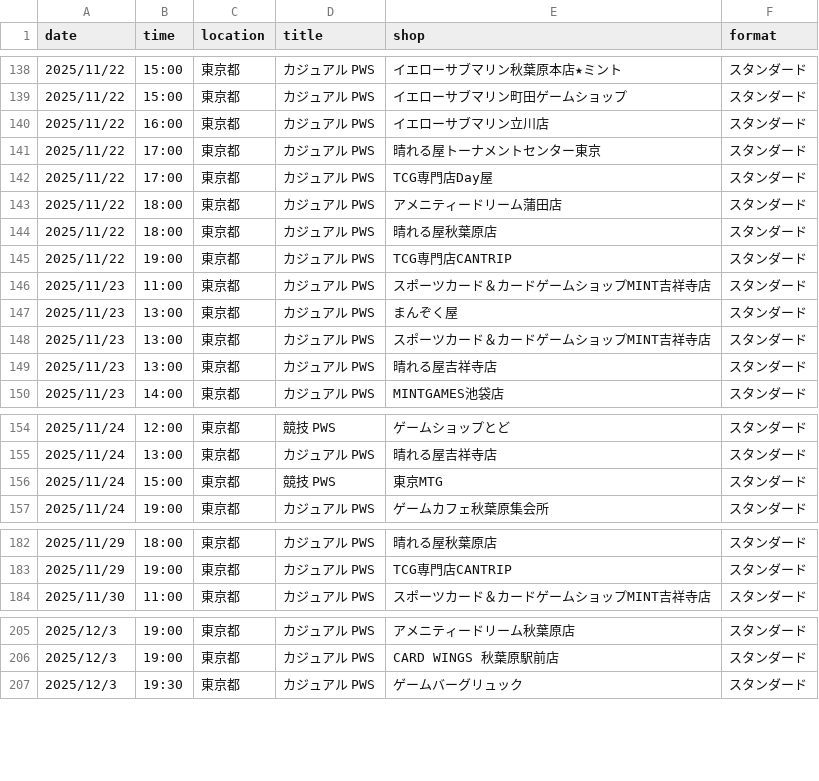
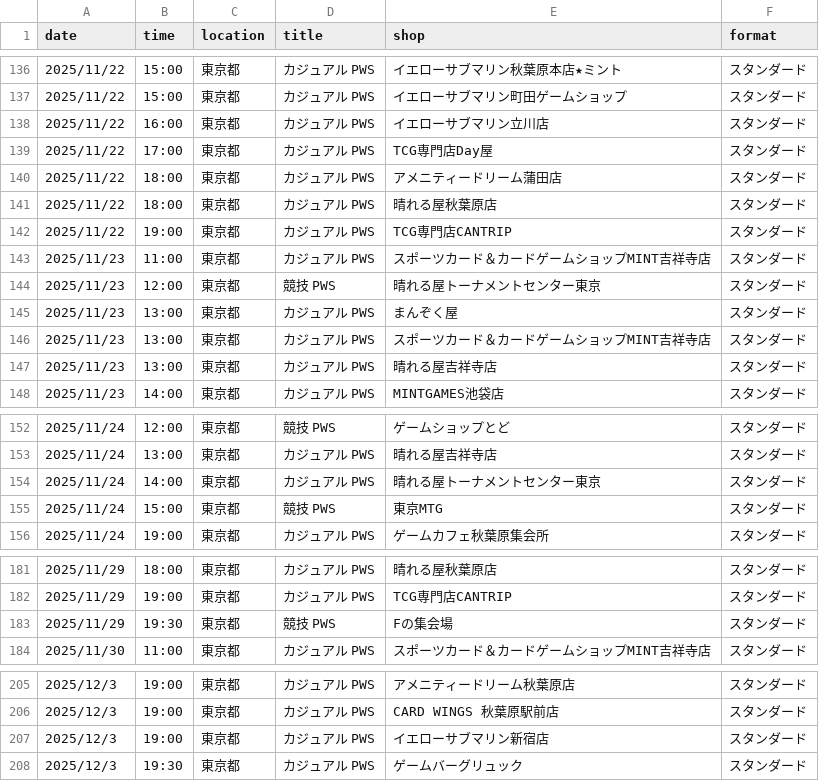
Before and after one commit to wakame1367/mtg_official_event_scraper, a CSV file: mtg_events.csv, drawn as a sheet; only a part is shown, gaps mark what is left out; removed rows and columns are numbered as before the commit, all else as after; the diff covers the shown part only; the diff names each change by its address in the sheet, - before the commit and + after, or states it on an @@ line.

```diff
--- a/mtg_events.csv
+++ b/mtg_events.csv
-row 141: 2025/11/22 | 17:00 | 東京都 | カジュアル PWS | 晴れる屋トーナメントセンター東京 | スタンダード
+row 144: 2025/11/23 | 12:00 | 東京都 | 競技 PWS | 晴れる屋トーナメントセンター東京 | スタンダード
+row 154: 2025/11/24 | 14:00 | 東京都 | カジュアル PWS | 晴れる屋トーナメントセンター東京 | スタンダード
+row 183: 2025/11/29 | 19:30 | 東京都 | 競技 PWS | Fの集会場 | スタンダード
+row 207: 2025/12/3 | 19:00 | 東京都 | カジュアル PWS | イエローサブマリン新宿店 | スタンダード
```
Also changed, not shown: 8 added rows and 7 removed rows elsewhere in this file, mtg_events_latest.csv, 2 other files.
